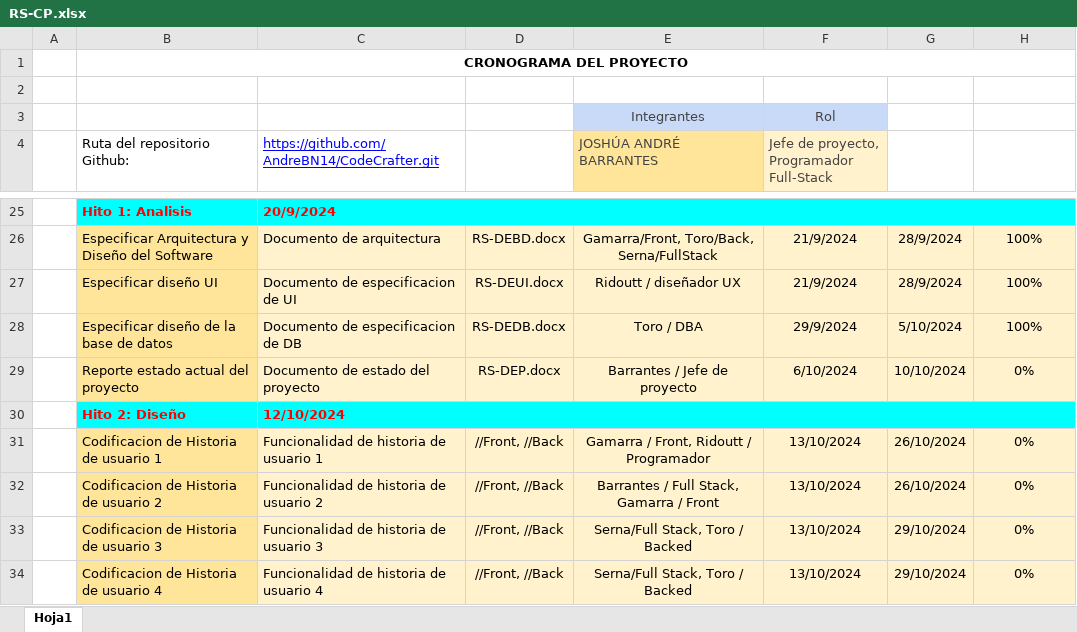
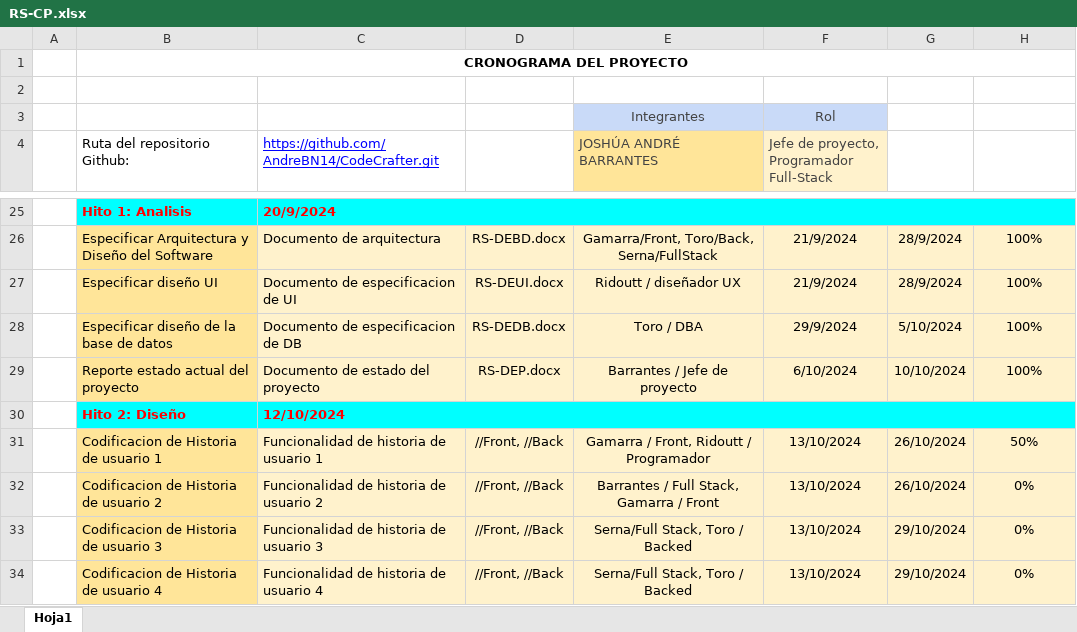
Before and after one commit to AndreBN14/CodeCrafter, an Excel workbook: Desarrollo/Rector Simuleitor/Gestión/RS-CP.xlsx, sheet Hoja1, drawn as a sheet; only a part is shown, gaps mark what is left out; values as stored, in another font and other column widths than the file's, no borders; charts and pictures and table styles not drawn; the diff names each change by its address in the sheet, - before the commit and + after, or states it on an @@ line.

```diff
--- a/Desarrollo/Rector Simuleitor/Gestión/RS-CP.xlsx (sheet Hoja1)
+++ b/Desarrollo/Rector Simuleitor/Gestión/RS-CP.xlsx (sheet Hoja1)
-H29 (BARRANTES): 0%
+H29 (BARRANTES): 100%
-H31 (BARRANTES): 0%
+H31 (BARRANTES): 50%
```
Also changed, not shown: charts or pictures, 3 other files.
